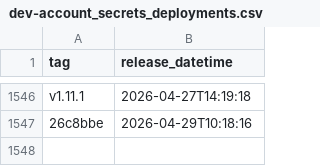
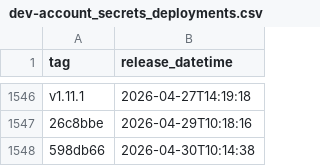
Before and after one commit to NHSDigital/electronic-prescription-service-account-resources, a CSV file: _data/dev-account_secrets_deployments.csv, drawn as a sheet; only a part is shown, gaps mark what is left out; the diff names each change by its address in the sheet, - before the commit and + after, or states it on an @@ line.

```diff
--- a/_data/dev-account_secrets_deployments.csv
+++ b/_data/dev-account_secrets_deployments.csv
+row 1548: 598db66 | 2026-04-30T10:14:38
```
Also changed, not shown: 1 other file.
